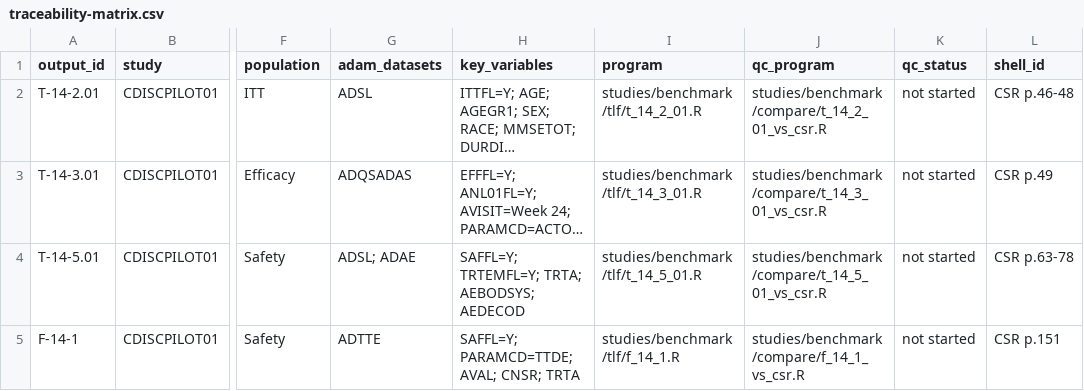
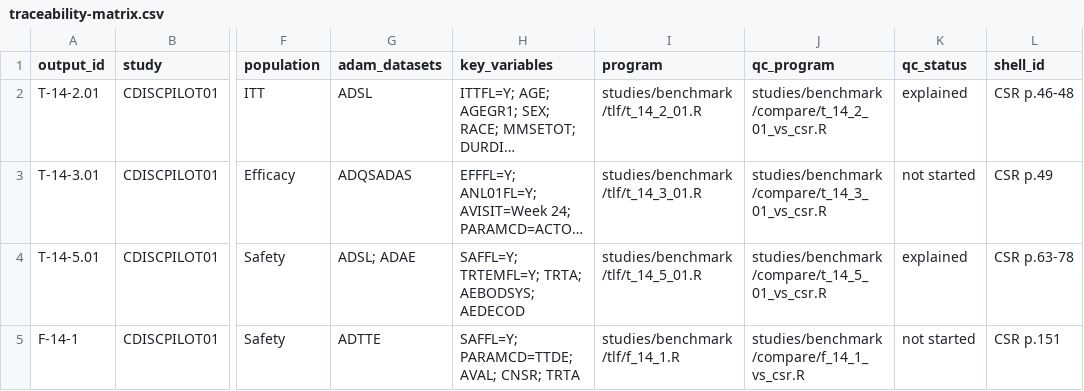
Before and after one commit to franjfernandez2/fjf-2026-program, a CSV file: docs/traceability-matrix.csv, drawn as a sheet; only a part is shown, gaps mark what is left out; long unchanged cells end in …; the diff names each change by its address in the sheet, - before the commit and + after, or states it on an @@ line.

```diff
--- a/docs/traceability-matrix.csv
+++ b/docs/traceability-matrix.csv
-K2 (qc_status): not started
+K2 (qc_status): explained
-K4 (qc_status): not started
+K4 (qc_status): explained
```
Also changed, not shown: studies/benchmark/discrepancy-log.csv, 14 other files.
